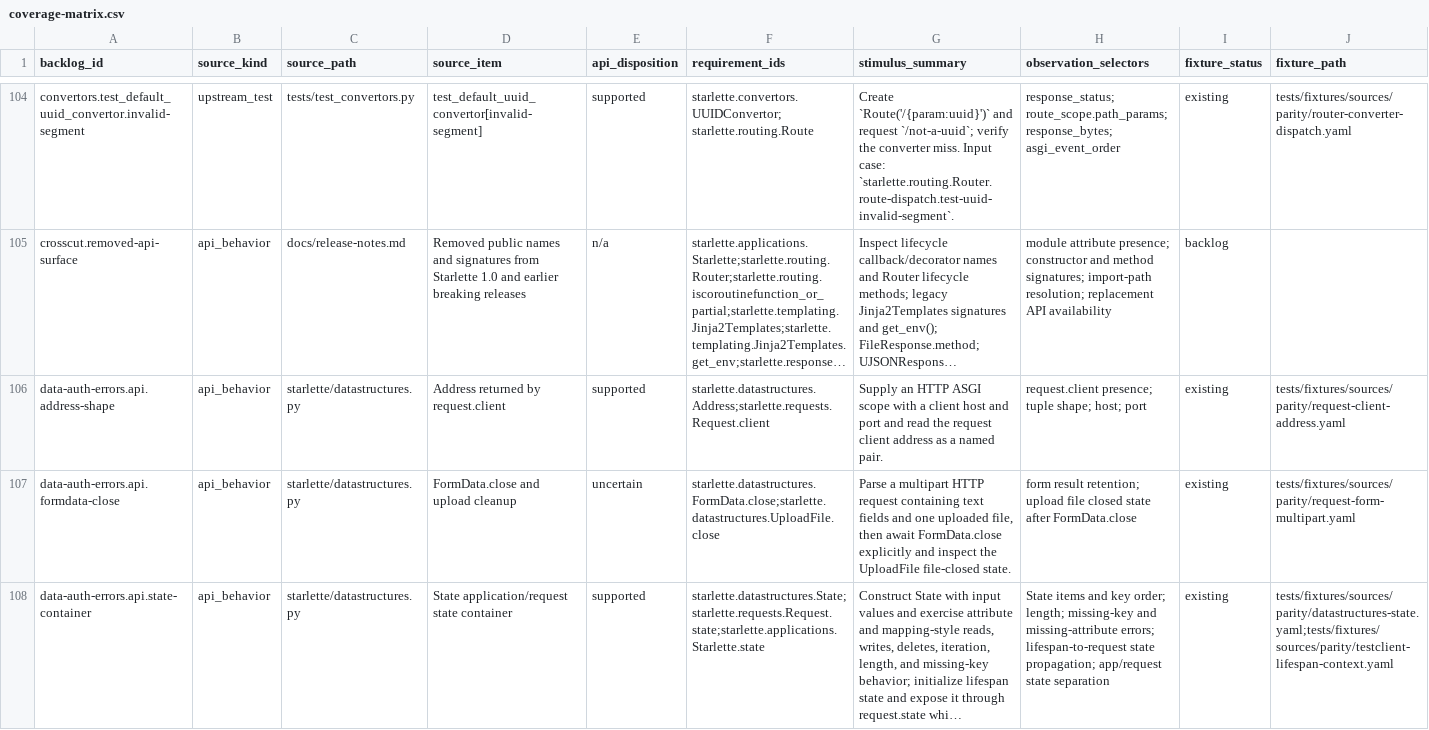
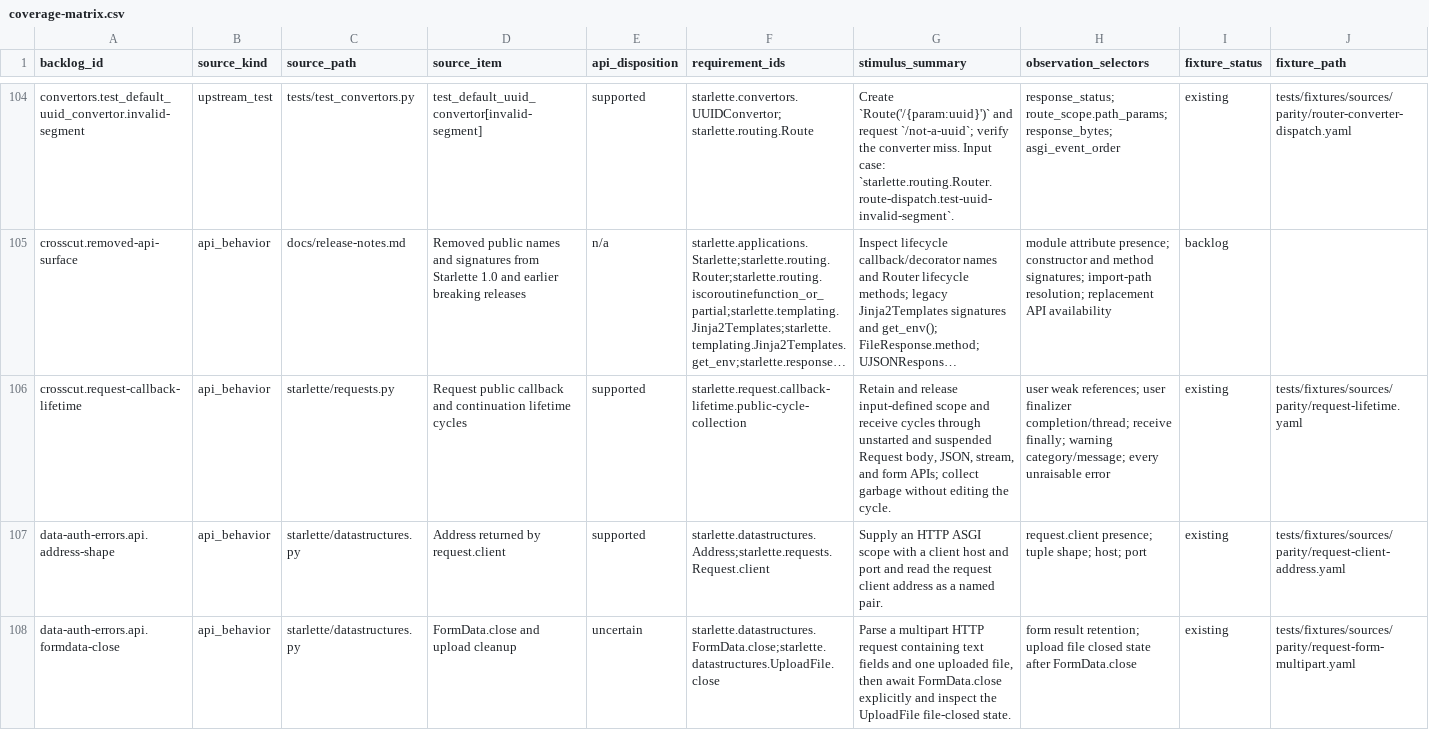
Before and after one commit to appunni-m/starlette-rs, a CSV file: docs/atlas/coverage-matrix.csv, drawn as a sheet; only a part is shown, gaps mark what is left out; the shorter side is filled out with more unchanged rows; long unchanged cells end in …; rows hold the shown columns only; the diff names each change by its address in the sheet, - before the commit and + after, or states it on an @@ line.

Commit message:
Fix Request cycle collection and coroutine finalization

```diff
--- a/docs/atlas/coverage-matrix.csv
+++ b/docs/atlas/coverage-matrix.csv
+row 106: crosscut.request-callback-lifetime | api_behavior | starlette/requests.py | Request public callback and continuation lifetime cycles | supported | starlette.request.callback-lifetime.public-cycle-collection | Retain and release input-defined scope and receive cycles through unstarted and suspended Request body, JSON, stream, and form APIs; collect garbage without editing the cycle. | user weak references; user finalizer completion/thread; receive finally; warning category/message; every unraisable error | existing | tests/fixtures/sources/parity/request-lifetime.yaml
```
Also changed, not shown: docs/atlas/reviews/crosscut-fixtures.csv, 12 other files.
